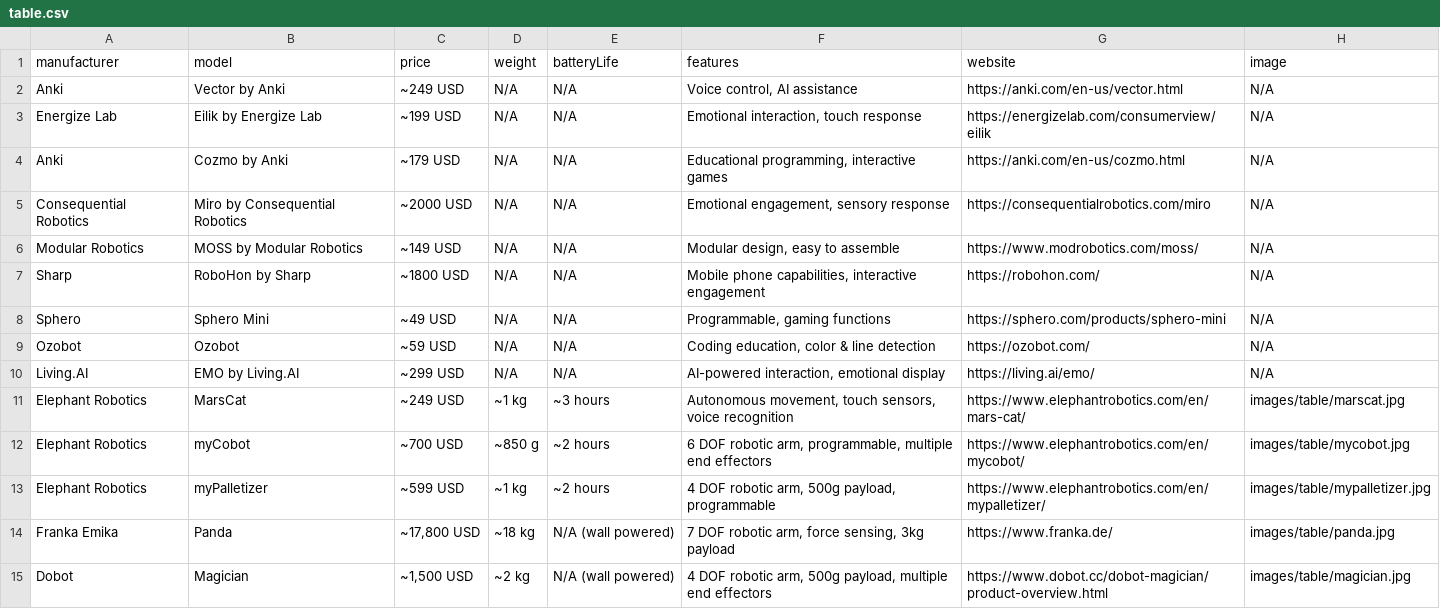
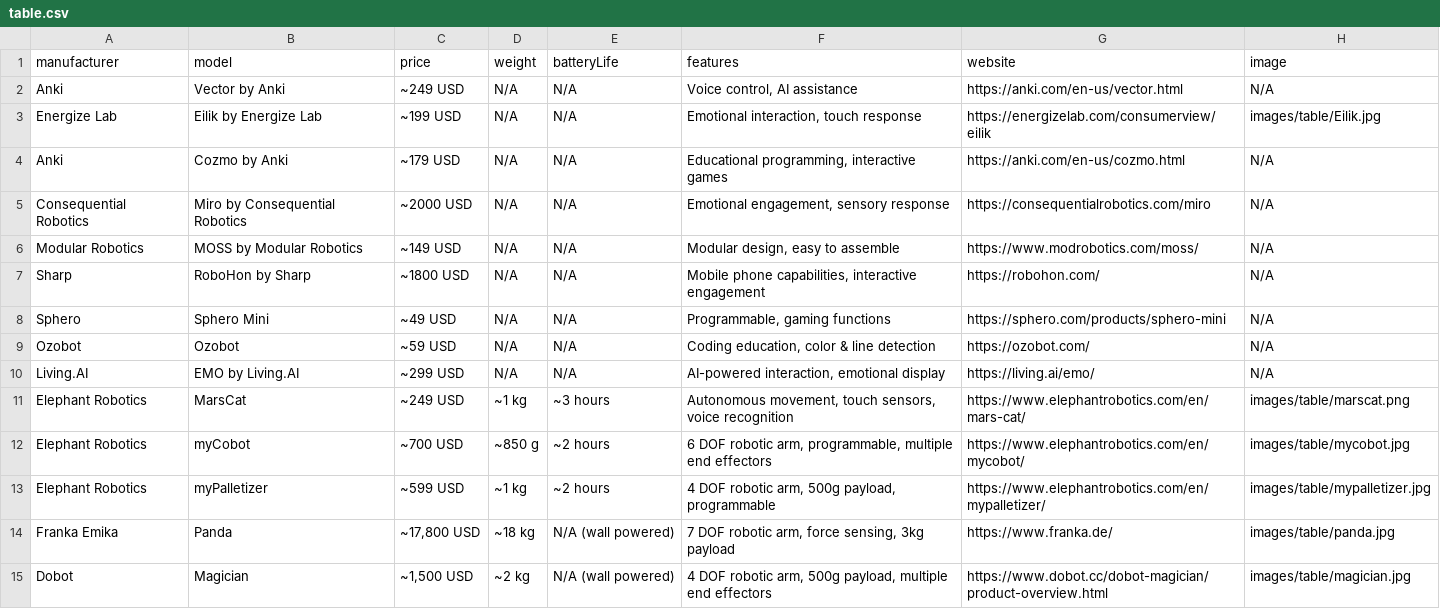
Before and after one commit to Huskynarr/robotics-directory, a CSV file: data/table.csv, drawn as a sheet; only a part is shown.

```diff
--- a/data/table.csv
+++ b/data/table.csv
@@ -2,3 +2,3 @@ manufacturer,model,price,weight,batteryLife,features,website,image
 Anki,Vector by Anki,"~249 USD",N/A,N/A,"Voice control, AI assistance",https://anki.com/en-us/vector.html,N/A
-Energize Lab,Eilik by Energize Lab,"~199 USD",N/A,N/A,"Emotional interaction, touch response",https://energizelab.com/consumerview/eilik,N/A
+Energize Lab,Eilik by Energize Lab,"~199 USD",N/A,N/A,"Emotional interaction, touch response",https://energizelab.com/consumerview/eilik,images/table/Eilik.jpg
 Anki,Cozmo by Anki,"~179 USD",N/A,N/A,"Educational programming, interactive games",https://anki.com/en-us/cozmo.html,N/A
@@ -10,3 +10,3 @@ Ozobot,Ozobot,"~59 USD",N/A,N/A,"Coding education, color & line detection",https
 Living.AI,EMO by Living.AI,"~299 USD",N/A,N/A,"AI-powered interaction, emotional display",https://living.ai/emo/,N/A
-Elephant Robotics,MarsCat,"~249 USD","~1 kg","~3 hours","Autonomous movement, touch sensors, voice recognition",https://www.elephantrobotics.com/en/mars-cat/,images/table/marscat.jpg
+Elephant Robotics,MarsCat,"~249 USD","~1 kg","~3 hours","Autonomous movement, touch sensors, voice recognition",https://www.elephantrobotics.com/en/mars-cat/,images/table/marscat.png
 Elephant Robotics,myCobot,"~700 USD","~850 g","~2 hours","6 DOF robotic arm, programmable, multiple end effectors",https://www.elephantrobotics.com/en/mycobot/,images/table/mycobot.jpg
```
Also changed, not shown: data/educational.csv, data/entertainment.csv, 2 other files.
